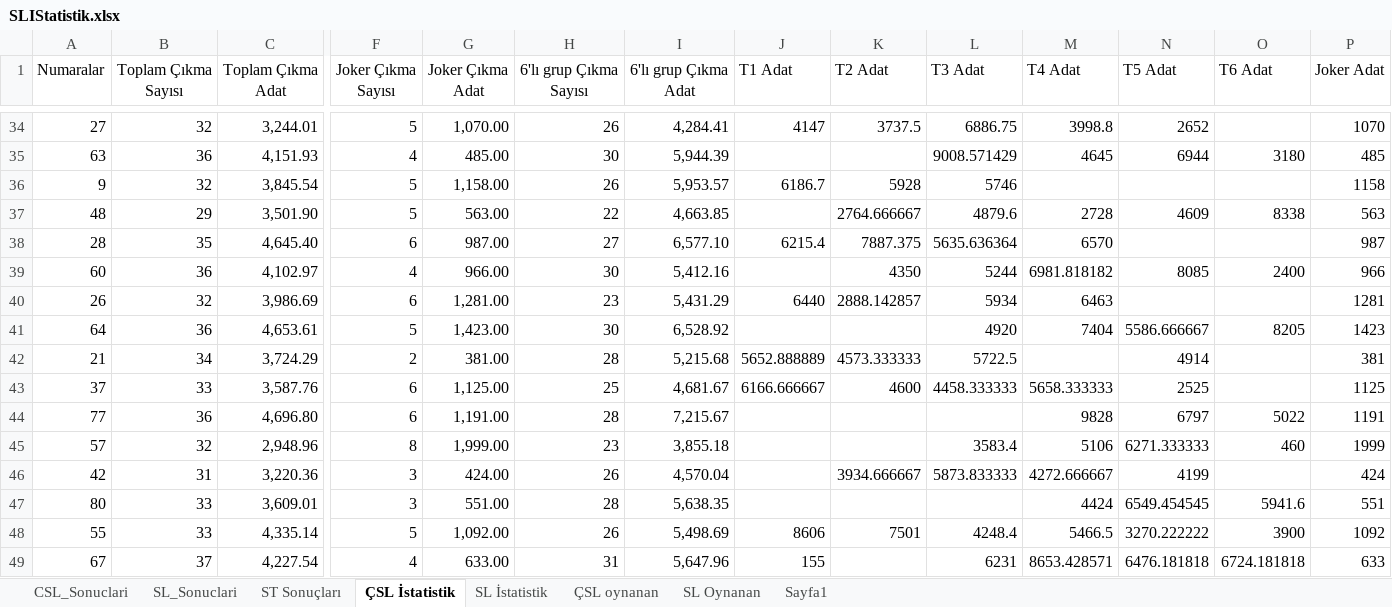
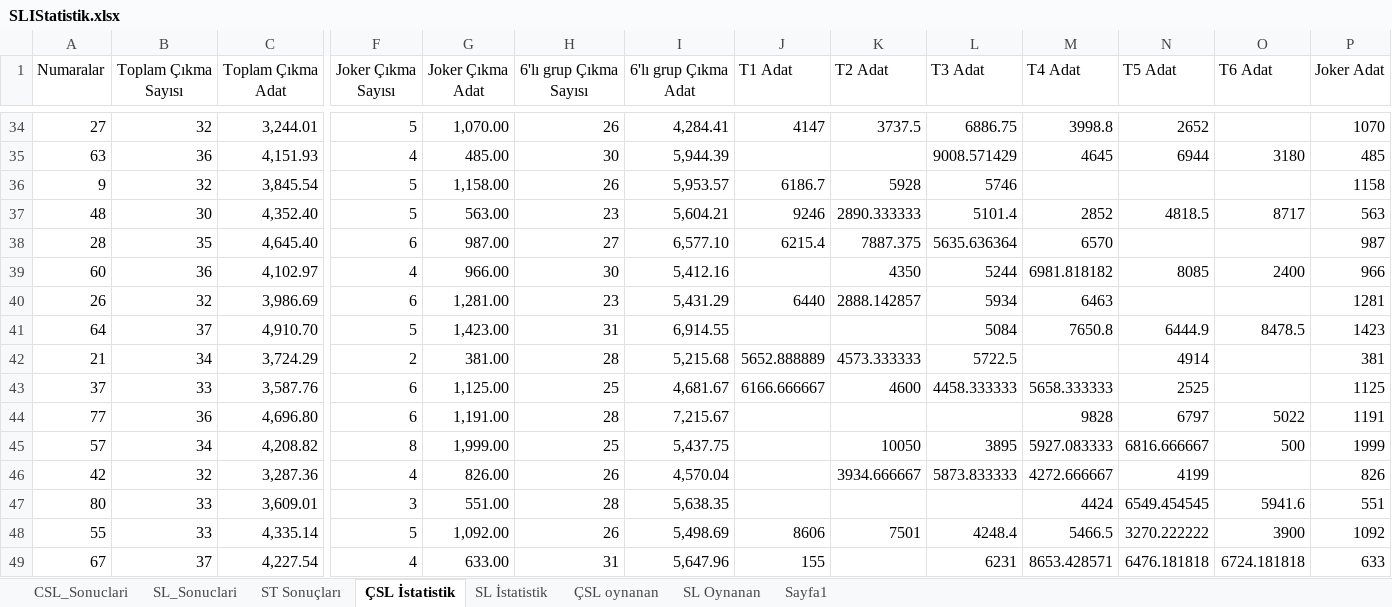
Before and after one commit to ozgur1975/ReadExcelSheet, an Excel workbook: SLIStatistik.xlsx, sheet ÇSL İstatistik, drawn as a sheet; only a part is shown, gaps mark what is left out; values as stored, in another font and other column widths than the file's, no borders; the diff covers the shown part only; the diff names each change by its address in the sheet, - before the commit and + after, or states it on an @@ line.

Commit message:
Excel

```diff
--- a/SLIStatistik.xlsx (sheet ÇSL İstatistik)
+++ b/SLIStatistik.xlsx (sheet ÇSL İstatistik)
-B37 (Toplam Çıkma Sayısı): 29
+B37 (Toplam Çıkma Sayısı): 30
-C37 (Toplam Çıkma Adat): 3,501.90
+C37 (Toplam Çıkma Adat): 4,352.40
-H37 (6'lı grup Çıkma Sayısı): 22
+H37 (6'lı grup Çıkma Sayısı): 23
-I37 (6'lı grup Çıkma Adat): 4,663.85
+I37 (6'lı grup Çıkma Adat): 5,604.21
-J37 (T1 Adat): (empty)
+J37 (T1 Adat): 9246
-K37 (T2 Adat): 2764.666667
+K37 (T2 Adat): 2890.333333
-L37 (T3 Adat): 4879.6
+L37 (T3 Adat): 5101.4
-M37 (T4 Adat): 2728
+M37 (T4 Adat): 2852
-N37 (T5 Adat): 4609
+N37 (T5 Adat): 4818.5
-O37 (T6 Adat): 8338
+O37 (T6 Adat): 8717
-B41 (Toplam Çıkma Sayısı): 36
+B41 (Toplam Çıkma Sayısı): 37
-C41 (Toplam Çıkma Adat): 4,653.61
+C41 (Toplam Çıkma Adat): 4,910.70
-H41 (6'lı grup Çıkma Sayısı): 30
+H41 (6'lı grup Çıkma Sayısı): 31
-I41 (6'lı grup Çıkma Adat): 6,528.92
+I41 (6'lı grup Çıkma Adat): 6,914.55
-L41 (T3 Adat): 4920
+L41 (T3 Adat): 5084
-M41 (T4 Adat): 7404
+M41 (T4 Adat): 7650.8
-N41 (T5 Adat): 5586.666667
+N41 (T5 Adat): 6444.9
-O41 (T6 Adat): 8205
+O41 (T6 Adat): 8478.5
-B45 (Toplam Çıkma Sayısı): 32
+B45 (Toplam Çıkma Sayısı): 34
-C45 (Toplam Çıkma Adat): 2,948.96
+C45 (Toplam Çıkma Adat): 4,208.82
-H45 (6'lı grup Çıkma Sayısı): 23
+H45 (6'lı grup Çıkma Sayısı): 25
-I45 (6'lı grup Çıkma Adat): 3,855.18
+I45 (6'lı grup Çıkma Adat): 5,437.75
-K45 (T2 Adat): (empty)
+K45 (T2 Adat): 10050
-L45 (T3 Adat): 3583.4
+L45 (T3 Adat): 3895
-M45 (T4 Adat): 5106
+M45 (T4 Adat): 5927.083333
-N45 (T5 Adat): 6271.333333
+N45 (T5 Adat): 6816.666667
-O45 (T6 Adat): 460
+O45 (T6 Adat): 500
-B46 (Toplam Çıkma Sayısı): 31
+B46 (Toplam Çıkma Sayısı): 32
-C46 (Toplam Çıkma Adat): 3,220.36
+C46 (Toplam Çıkma Adat): 3,287.36
-F46 (Joker Çıkma Sayısı): 3
+F46 (Joker Çıkma Sayısı): 4
-G46 (Joker Çıkma Adat): 424.00
+G46 (Joker Çıkma Adat): 826.00
-P46 (Joker Adat): 424
+P46 (Joker Adat): 826
```
Also changed, not shown: 77 edited cells elsewhere in this sheet, sheet SL İstatistik, sheet SL_Sonuclari, sheet CSL_Sonuclari, sheet ST Sonuçları.
